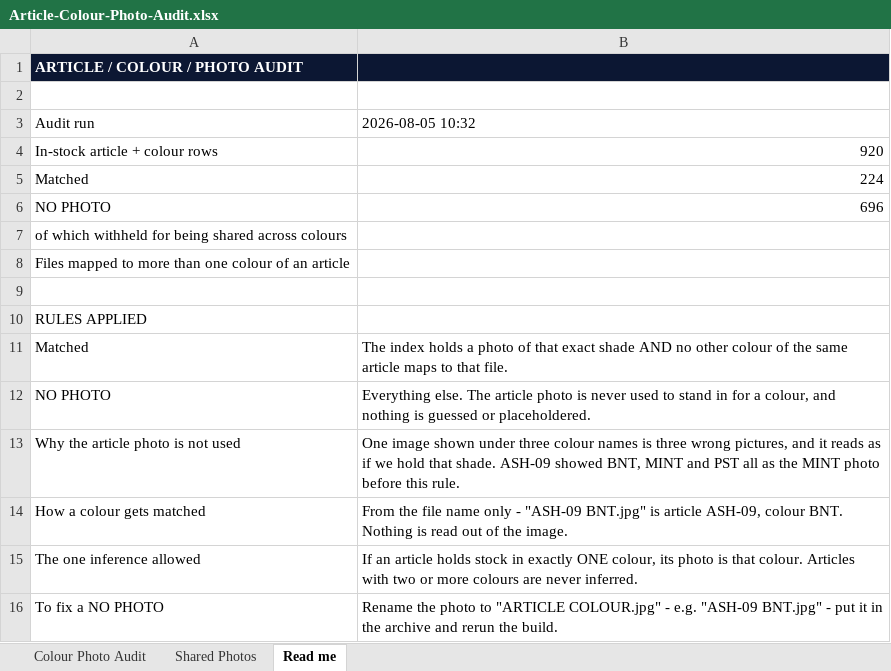
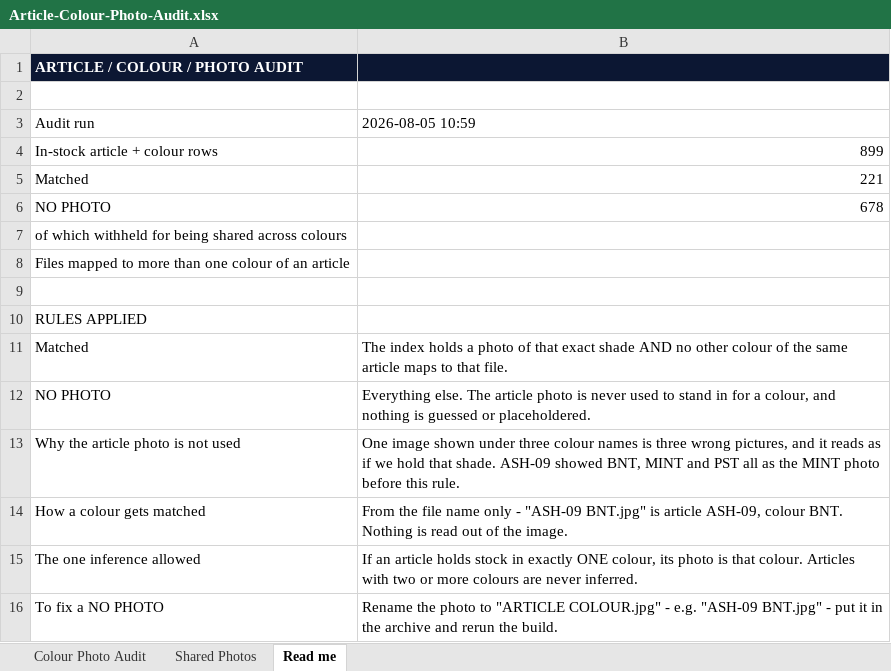
Before and after one commit to OjasBD2005/STARKIDZ.TRACKER, an Excel workbook: Article-Colour-Photo-Audit.xlsx, sheet Read me, drawn as a sheet; values as stored, in another font and other column widths than the file's, no borders; the diff names each change by its address in the sheet, - before the commit and + after, or states it on an @@ line.

```diff
--- a/Article-Colour-Photo-Audit.xlsx (sheet Read me)
+++ b/Article-Colour-Photo-Audit.xlsx (sheet Read me)
-B3: 2026-08-05 10:32
+B3: 2026-08-05 10:59
-B4: 920
+B4: 899
-B5: 224
+B5: 221
-B6: 696
+B6: 678
```
Also changed, not shown: sheet Colour Photo Audit, Article-Photos-Missing.xlsx, 25 other files.
